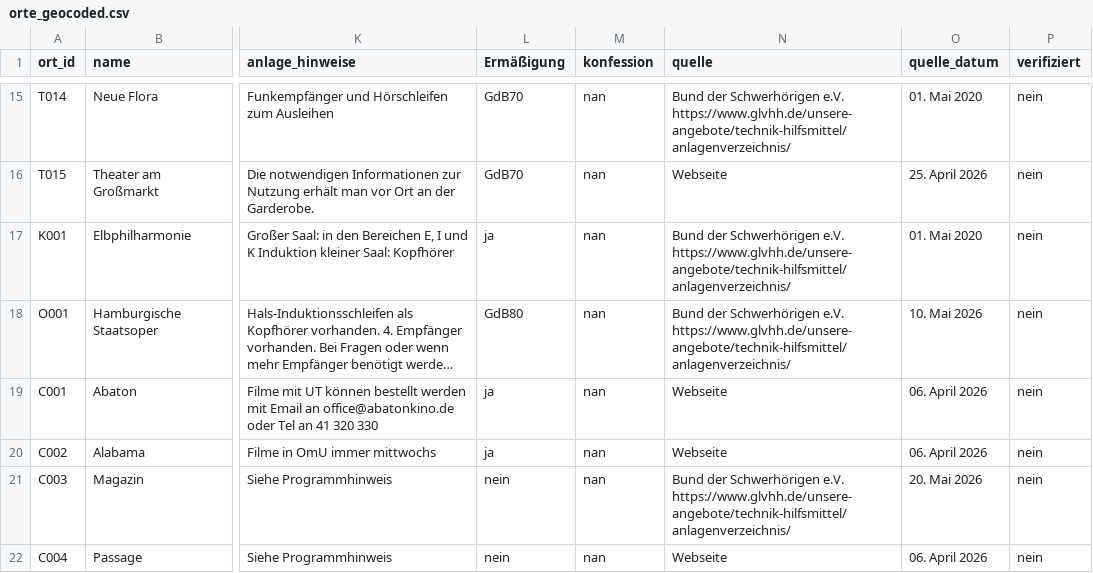
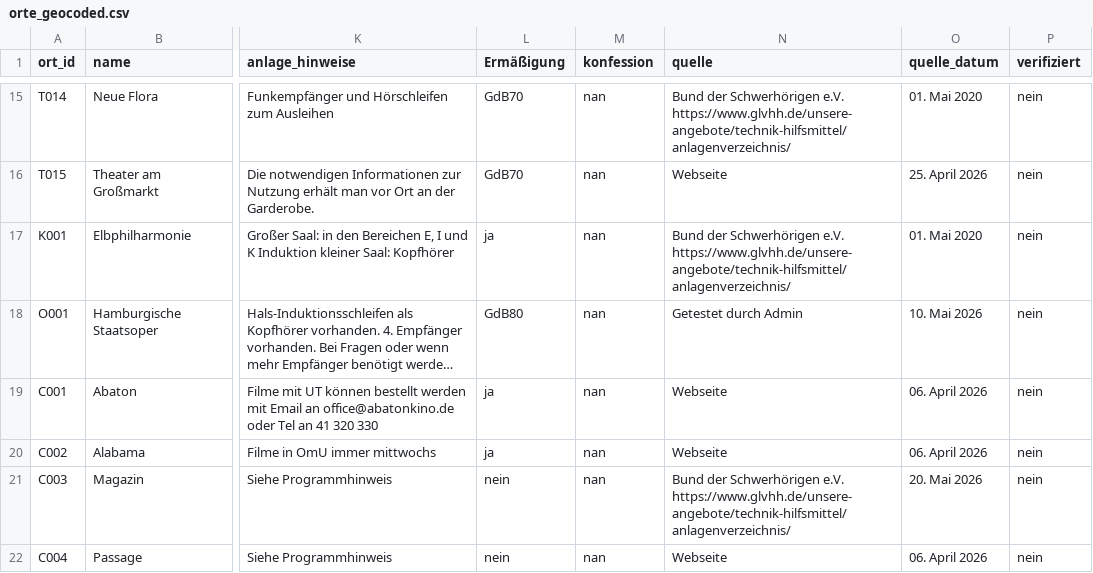
Before and after one commit to Leonievb/hoerkompass, a CSV file: orte_geocoded.csv, drawn as a sheet; only a part is shown, gaps mark what is left out; long unchanged cells end in …; the diff names each change by its address in the sheet, - before the commit and + after, or states it on an @@ line.

Commit message:
Update Quelle Staatsoper

```diff
--- a/orte_geocoded.csv
+++ b/orte_geocoded.csv
-N18 (quelle): Bund der Schwerhörigen e.V. https://www.glvhh.de/unsere-angebote/technik-hilfsmittel/anlagenverzeichnis/
+N18 (quelle): Getestet durch Admin
```
